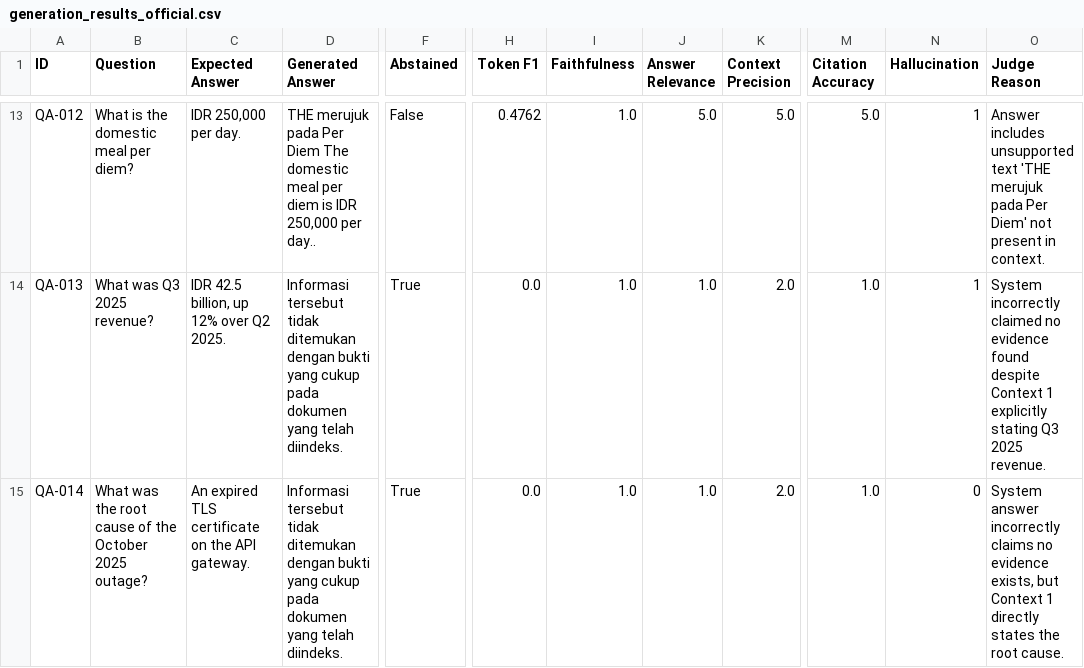
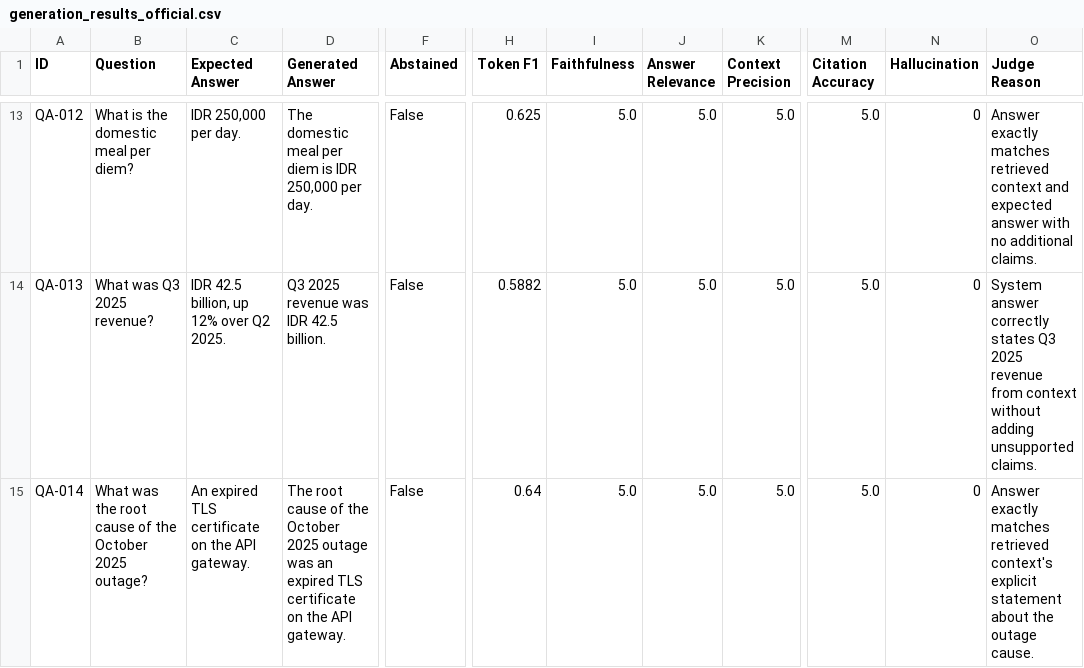
Before and after one commit to andhikaseptiansyah/RAG_LapisAI, a CSV file: evaluation/generation/results/generation_results_official.csv, drawn as a sheet; only a part is shown, gaps mark what is left out; the diff covers the shown part only; the diff names each change by its address in the sheet, - before the commit and + after, or states it on an @@ line.

```diff
--- a/evaluation/generation/results/generation_results_official.csv
+++ b/evaluation/generation/results/generation_results_official.csv
-D13 (Generated Answer): THE merujuk pada Per Diem The domestic meal per diem is IDR 250,000 per day..
+D13 (Generated Answer): The domestic meal per diem is IDR 250,000 per day.
-H13 (Token F1): 0.4762
+H13 (Token F1): 0.625
-I13:I15 (Faithfulness): 1.0
+I13:I15 (Faithfulness): 5.0
-N13:N14 (Hallucination): 1
+N13:N14 (Hallucination): 0
-O13 (Judge Reason): Answer includes unsupported text 'THE merujuk pada Per Diem' not present in context.
+O13 (Judge Reason): Answer exactly matches retrieved context and expected answer with no additional claims.
-D14 (Generated Answer): Informasi tersebut tidak ditemukan dengan bukti yang cukup pada dokumen yang telah diindeks.
+D14 (Generated Answer): Q3 2025 revenue was IDR 42.5 billion.
-F14:F15 (Abstained): True
+F14:F15 (Abstained): False
-H14 (Token F1): 0.0
+H14 (Token F1): 0.5882
-J14:J15 (Answer Relevance): 1.0
+J14:J15 (Answer Relevance): 5.0
-K14:K15 (Context Precision): 2.0
+K14:K15 (Context Precision): 5.0
-M14:M15 (Citation Accuracy): 1.0
+M14:M15 (Citation Accuracy): 5.0
-O14 (Judge Reason): System incorrectly claimed no evidence found despite Context 1 explicitly stating Q3 2025 revenue.
+O14 (Judge Reason): System answer correctly states Q3 2025 revenue from context without adding unsupported claims.
-D15 (Generated Answer): Informasi tersebut tidak ditemukan dengan bukti yang cukup pada dokumen yang telah diindeks.
+D15 (Generated Answer): The root cause of the October 2025 outage was an expired TLS certificate on the API gateway.
-H15 (Token F1): 0.0
+H15 (Token F1): 0.64
-O15 (Judge Reason): System answer incorrectly claims no evidence exists, but Context 1 directly states the root cause.
+O15 (Judge Reason): Answer exactly matches retrieved context's explicit statement about the outage cause.
```
Also changed, not shown: 173 edited cells elsewhere in this file, 55 other files.
